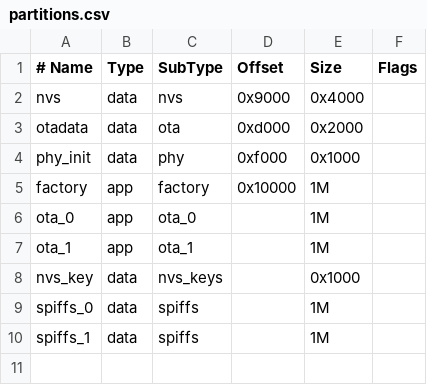
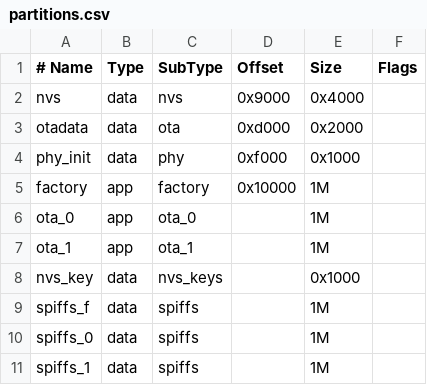
Before and after one commit to 2bn-dev/led-mcu-esp32, a CSV file: partitions.csv, drawn as a sheet; the diff names each change by its address in the sheet, - before the commit and + after, or states it on an @@ line.

```diff
--- a/partitions.csv
+++ b/partitions.csv
+row 9: spiffs_f | data | spiffs |  | 1M
```
Also changed, not shown: 3 other files.
